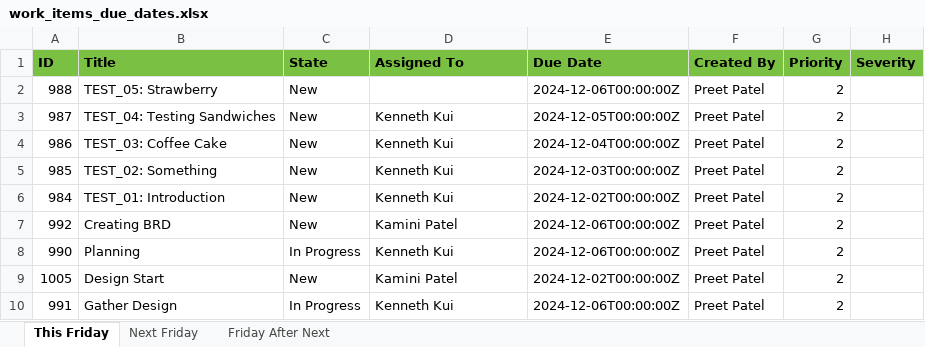
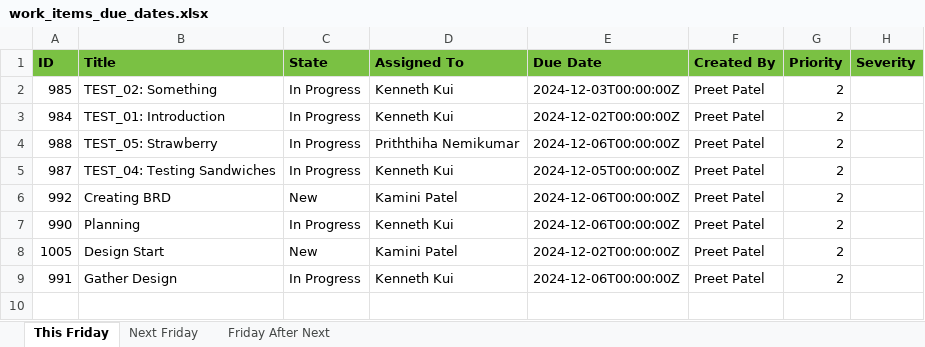
Before and after one commit to PrEEtPatEl44/DevOps-Companion, an Excel workbook: Back End/work_items_due_dates.xlsx, sheet This Friday, drawn as a sheet; values as stored, in another font and other column widths than the file's, no borders; removed rows and columns are numbered as before the commit, all else as after; the diff names each change by its address in the sheet, - before the commit and + after, or states it on an @@ line.

```diff
--- a/Back End/work_items_due_dates.xlsx (sheet This Friday)
+++ b/Back End/work_items_due_dates.xlsx (sheet This Friday)
-row 2: 988 | TEST_05: Strawberry | New |  | 2024-12-06T00:00:00Z | Preet Patel | 2
-row 3: 987 | TEST_04: Testing Sandwiches | New | Kenneth Kui | 2024-12-05T00:00:00Z | Preet Patel | 2
-row 4: 986 | TEST_03: Coffee Cake | New | Kenneth Kui | 2024-12-04T00:00:00Z | Preet Patel | 2
-C2:C3 (State): New
+C2:C3 (State): In Progress
+row 4: 988 | TEST_05: Strawberry | In Progress | Priththiha Nemikumar | 2024-12-06T00:00:00Z | Preet Patel | 2
+row 5: 987 | TEST_04: Testing Sandwiches | In Progress | Kenneth Kui | 2024-12-05T00:00:00Z | Preet Patel | 2
```
Also changed, not shown: sheet Next Friday, sheet Friday After Next, 10 other files.
